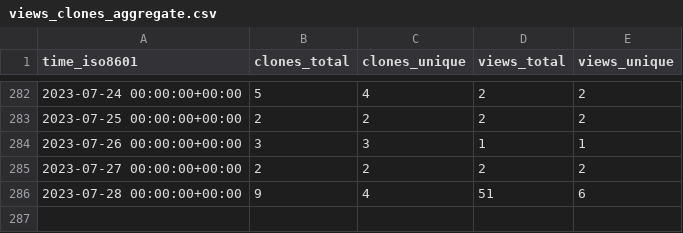
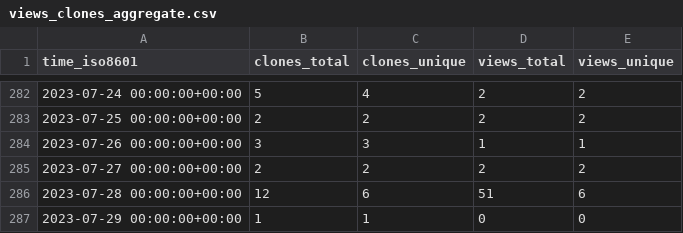
Before and after one commit to miroapp/api-clients, a CSV file: miroapp/api-clients/ghrs-data/views_clones_aggregate.csv, drawn as a sheet; only a part is shown, gaps mark what is left out.

```diff
--- a/miroapp/api-clients/ghrs-data/views_clones_aggregate.csv
+++ b/miroapp/api-clients/ghrs-data/views_clones_aggregate.csv
@@ -285,2 +285,3 @@ time_iso8601,clones_total,clones_unique,views_total,views_unique
 2023-07-27 00:00:00+00:00,2,2,2,2
-2023-07-28 00:00:00+00:00,9,4,51,6
+2023-07-28 00:00:00+00:00,12,6,51,6
+2023-07-29 00:00:00+00:00,1,1,0,0
```
Also changed, not shown: 1 other file.
